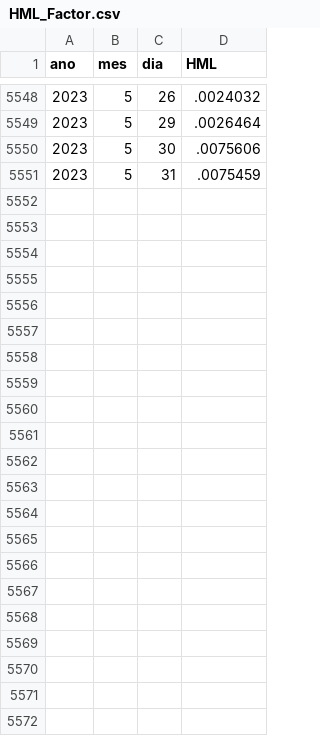
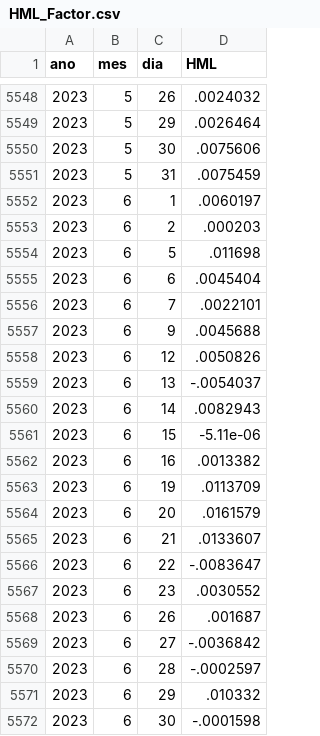
Before and after one commit to nefin/nefin.github.io, a CSV file: resources/risk_factors/HML_Factor.csv, drawn as a sheet; only a part is shown, gaps mark what is left out.

```diff
--- a/resources/risk_factors/HML_Factor.csv
+++ b/resources/risk_factors/HML_Factor.csv
@@ -5551 +5551,22 @@ ano,mes,dia,HML
 2023,5,31,.0075459
+2023,6,1,.0060197
+2023,6,2,.000203
+2023,6,5,.011698
+2023,6,6,.0045404
+2023,6,7,.0022101
+2023,6,9,.0045688
+2023,6,12,.0050826
+2023,6,13,-.0054037
+2023,6,14,.0082943
+2023,6,15,-5.11e-06
+2023,6,16,.0013382
+2023,6,19,.0113709
+2023,6,20,.0161579
+2023,6,21,.0133607
+2023,6,22,-.0083647
+2023,6,23,.0030552
+2023,6,26,.001687
+2023,6,27,-.0036842
+2023,6,28,-.0002597
+2023,6,29,.010332
+2023,6,30,-.0001598
```
Also changed, not shown: resources/risk_factors/IML_Factor.csv, resources/risk_factors/Market_Factor.csv, 43 other files.
